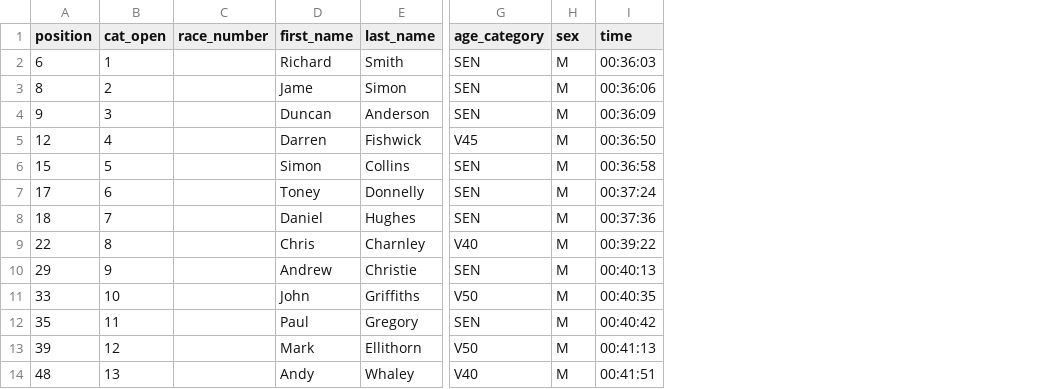
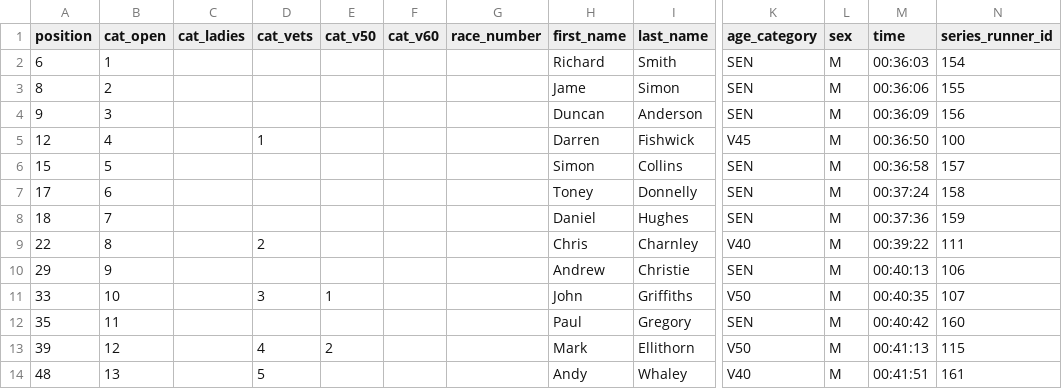
Before and after one commit to whortleberrybearer/InterClub, a CSV file: src/data/2017/fell/results/walsh-two-lads.csv, drawn as a sheet; only a part is shown, gaps mark what is left out; the diff names each change by its address in the sheet, - before the commit and + after, or states it on an @@ line.

```diff
--- a/src/data/2017/fell/results/walsh-two-lads.csv
+++ b/src/data/2017/fell/results/walsh-two-lads.csv
+column C (cat_ladies), empty
+column D (cat_vets), rows 5-14: 1 |  |  |  | 2 |  | 3 |  | 4 | 5
+column E (cat_v50), rows 11-13: 1 |  | 2
+column F (cat_v60), empty
+column N (series_runner_id), rows 2-14: 154 | 155 | 156 | 100 | 157 | 158 | 159 | 111 | 106 | 107 | 160 | 115 | 161
```
Also changed, not shown: src/data/2017/fell/results/boulsworth.csv, src/data/2017/fell/results/bull-hill.csv, 7 other files.
